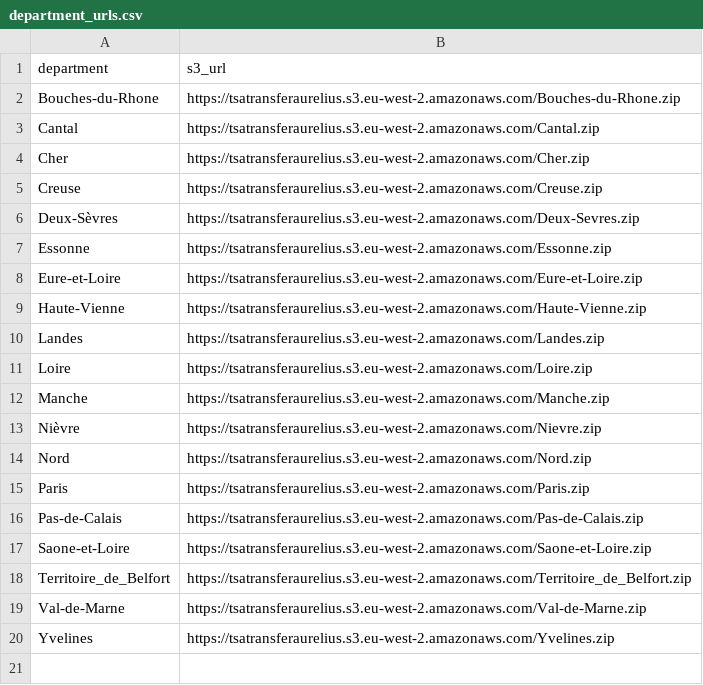
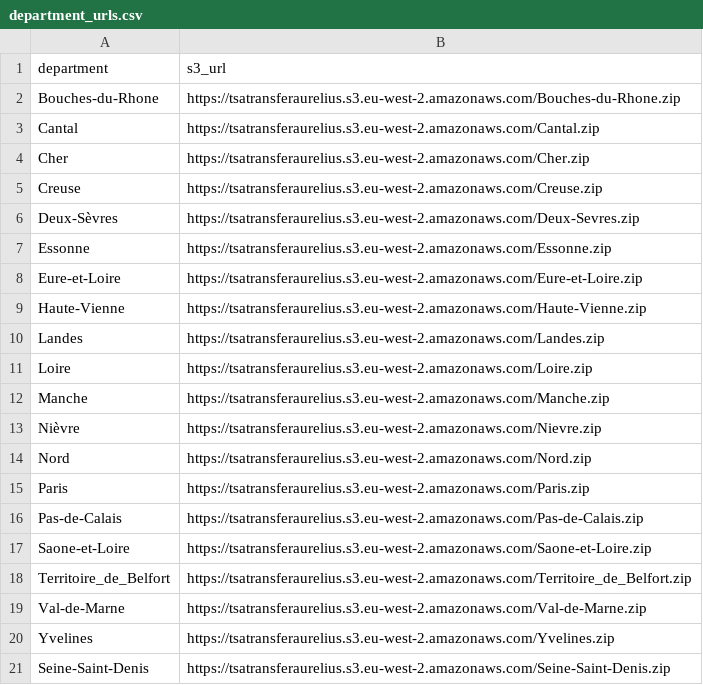
Before and after one commit to aureliusnoble/TSA, a CSV file: scripts/hpc/department_urls.csv, drawn as a sheet.

Commit message:
Refresh HPC inventory from completed S3 re-uploads including Seine-Saint-Denis

```diff
--- a/scripts/hpc/department_urls.csv
+++ b/scripts/hpc/department_urls.csv
@@ -20 +20,2 @@ Val-de-Marne,https://tsatransferaurelius.s3.eu-west-2.amazonaws.com/Val-de-Marne
 Yvelines,https://tsatransferaurelius.s3.eu-west-2.amazonaws.com/Yvelines.zip
+Seine-Saint-Denis,https://tsatransferaurelius.s3.eu-west-2.amazonaws.com/Seine-Saint-Denis.zip
```
Also changed, not shown: scripts/hpc/departments.csv, 1 other file.
